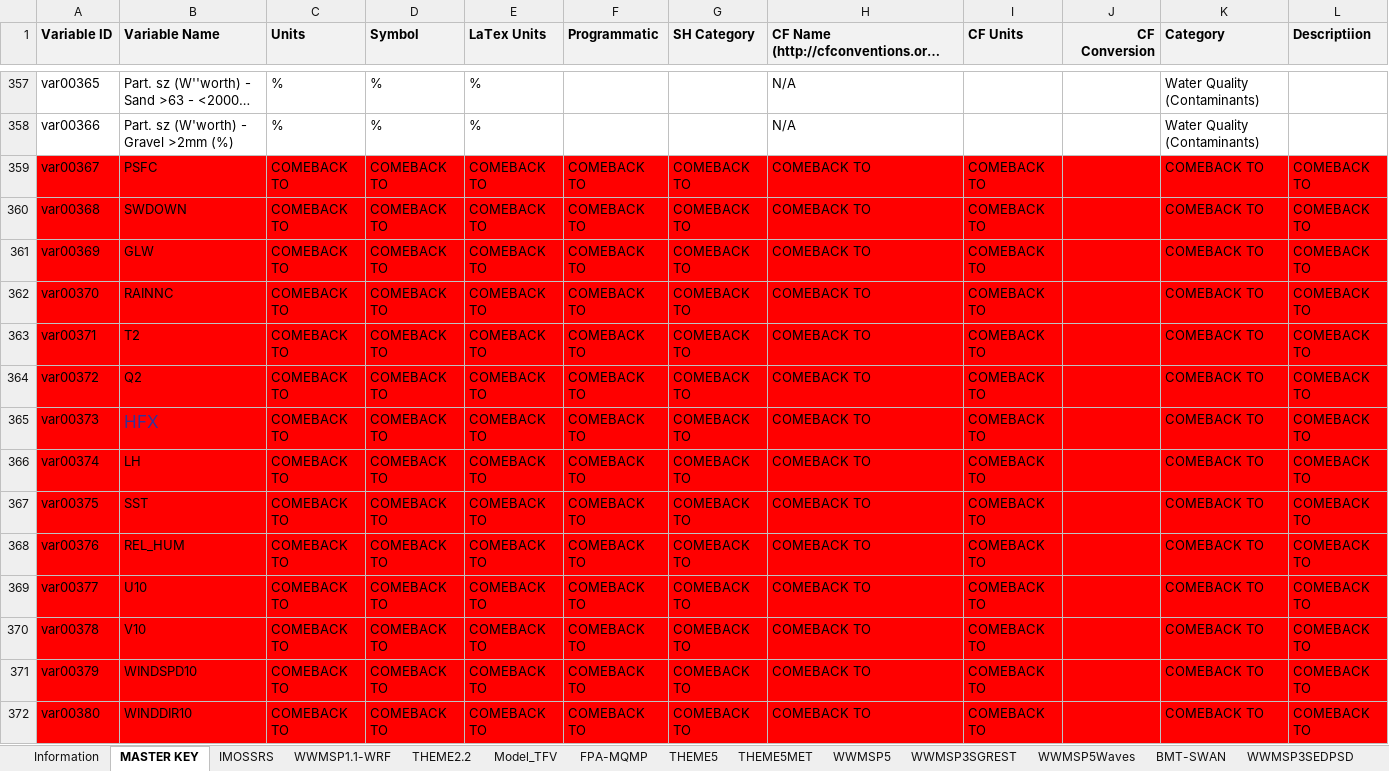
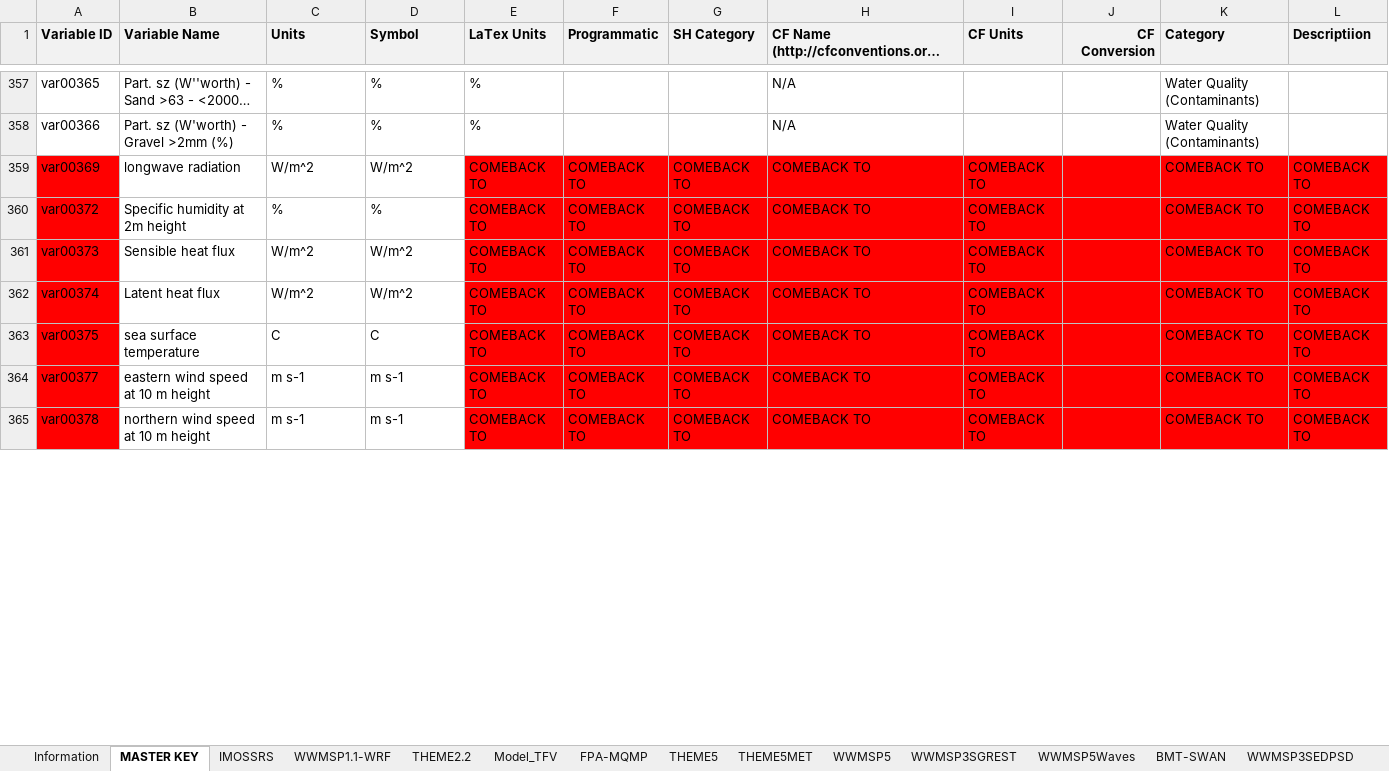
Before and after one commit to SEAF-CS/csiem-data, an Excel workbook: data-governance/variable_key.xlsx, sheet MASTER KEY, drawn as a sheet; only a part is shown, gaps mark what is left out; long unchanged cells end in …; values as stored, in another font and other column widths than the file's, no borders; removed rows and columns are numbered as before the commit, all else as after; the diff covers the shown part only; the diff names each change by its address in the sheet, - before the commit and + after, or states it on an @@ line.

```diff
--- a/data-governance/variable_key.xlsx (sheet MASTER KEY)
+++ b/data-governance/variable_key.xlsx (sheet MASTER KEY)
-row 359: var00367 | PSFC | COMEBACK TO | COMEBACK TO | COMEBACK TO | COMEBACK TO | COMEBACK TO | COMEBACK TO | COMEBACK TO |  | COMEBACK TO | COMEBACK TO
-row 360: var00368 | SWDOWN | COMEBACK TO | COMEBACK TO | COMEBACK TO | COMEBACK TO | COMEBACK TO | COMEBACK TO | COMEBACK TO |  | COMEBACK TO | COMEBACK TO
-B359 (Variable Name): GLW
+B359 (Variable Name): longwave radiation
-B359:D359 fill: #FF0000
+B359:D359 fill: none
-C359 (Units): COMEBACK TO
+C359 (Units): W/m^2
-D359 (Symbol): COMEBACK TO
+D359 (Symbol): W/m^2
-row 362: var00370 | RAINNC | COMEBACK TO | COMEBACK TO | COMEBACK TO | COMEBACK TO | COMEBACK TO | COMEBACK TO | COMEBACK TO |  | COMEBACK TO | COMEBACK TO
-row 363: var00371 | T2 | COMEBACK TO | COMEBACK TO | COMEBACK TO | COMEBACK TO | COMEBACK TO | COMEBACK TO | COMEBACK TO |  | COMEBACK TO | COMEBACK TO
-B360 (Variable Name): Q2
+B360 (Variable Name): Specific humidity at 2m height
-B360:D363 fill: #FF0000
+B360:D363 fill: none
-C360 (Units): COMEBACK TO
+C360 (Units): %
-D360 (Symbol): COMEBACK TO
+D360 (Symbol): %
-B361 (Variable Name): HFX
+B361 (Variable Name): Sensible heat flux
-B361 text colour: #333399
+B361 text colour: black, text size: smaller
-C361:C362 (Units): COMEBACK TO
+C361:C362 (Units): W/m^2
-D361:D362 (Symbol): COMEBACK TO
+D361:D362 (Symbol): W/m^2
-B362 (Variable Name): LH
+B362 (Variable Name): Latent heat flux
-B363 (Variable Name): SST
+B363 (Variable Name): sea surface temperature
-C363 (Units): COMEBACK TO
+C363 (Units): C
-D363 (Symbol): COMEBACK TO
+D363 (Symbol): C
-row 368: var00376 | REL_HUM | COMEBACK TO | COMEBACK TO | COMEBACK TO | COMEBACK TO | COMEBACK TO | COMEBACK TO | COMEBACK TO |  | COMEBACK TO | COMEBACK TO
-B364 (Variable Name): U10
+B364 (Variable Name): eastern wind speed at 10 m height
-B364:D365 fill: #FF0000
+B364:D365 fill: none
-C364:C365 (Units): COMEBACK TO
+C364:C365 (Units): m s-1
-D364:D365 (Symbol): COMEBACK TO
+D364:D365 (Symbol): m s-1
-B365 (Variable Name): V10
+B365 (Variable Name): northern wind speed at 10 m height
-row 371: var00379 | WINDSPD10 | COMEBACK TO | COMEBACK TO | COMEBACK TO | COMEBACK TO | COMEBACK TO | COMEBACK TO | COMEBACK TO |  | COMEBACK TO | COMEBACK TO
-row 372: var00380 | WINDDIR10 | COMEBACK TO | COMEBACK TO | COMEBACK TO | COMEBACK TO | COMEBACK TO | COMEBACK TO | COMEBACK TO |  | COMEBACK TO | COMEBACK TO
```
Also changed, not shown: 3 edited cells and cell formats elsewhere in this sheet, sheet WWMSP1.1-WRF, formulas that keep their value, 12 other files.
